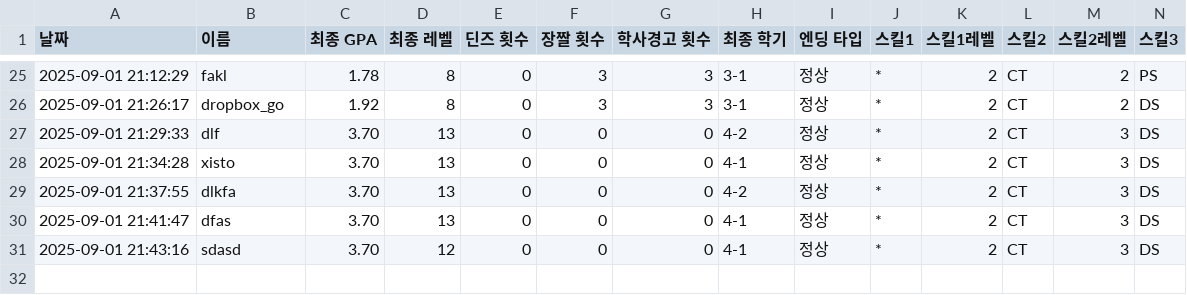
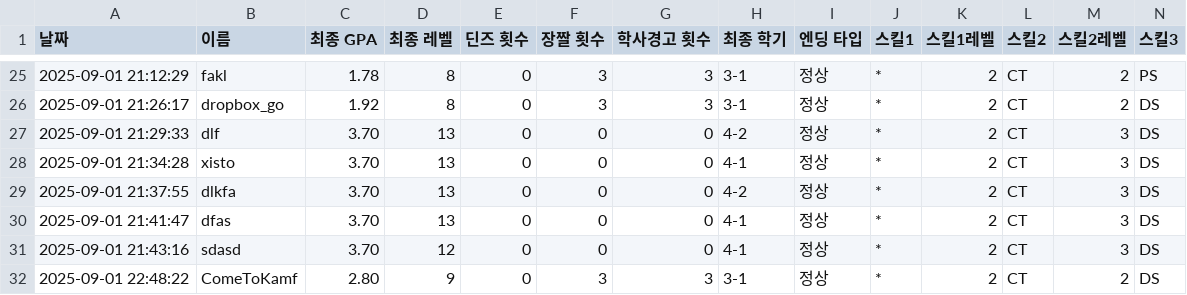
Before and after one commit to SemiWest/CSmonster, a CSV file: pys/results/graduation/graduation_results.csv, drawn as a sheet; only a part is shown, gaps mark what is left out; rows hold the shown columns only; the diff names each change by its address in the sheet, - before the commit and + after, or states it on an @@ line.

```diff
--- a/pys/results/graduation/graduation_results.csv
+++ b/pys/results/graduation/graduation_results.csv
+row 32: 2025-09-01 22:48:22 | ComeToKamf | 2.80 | 9 | 0 | 3 | 3 | 3-1 | 정상 | * | 2 | CT | 2 | DS
```
Also changed, not shown: pys/results/deans/deans_list.csv, 2 other files.
